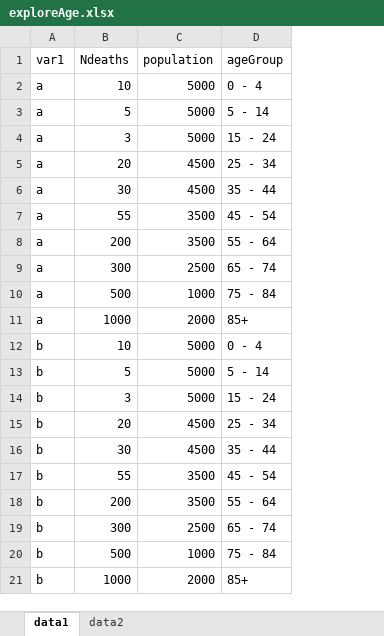
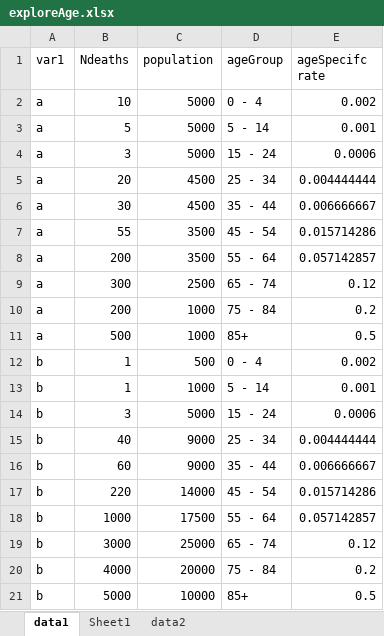
Before and after one commit to mcSamuelDataSci/CACommunityBurden, an Excel workbook: Demo/exploreAge.xlsx, sheet data1, drawn as a sheet; values as stored, in another font and other column widths than the file's, no borders; conditional formats not drawn; the diff names each change by its address in the sheet, - before the commit and + after, or states it on an @@ line.

Commit message:
data updates

```diff
--- a/Demo/exploreAge.xlsx (sheet data1)
+++ b/Demo/exploreAge.xlsx (sheet data1)
+sheet tab: Sheet1
+column E (ageSpecifc rate), rows 2-21: 0.002 | 0.001 | 0.0006 | 0.004444444 | 0.006666667 | 0.015714286 | 0.057142857 | 0.12 | 0.2 | 0.5 | 0.002 | 0.001 | 0.0006 | 0.004444444 | 0.006666667 | 0.015714286 | 0.057142857 | 0.12 | 0.2 | 0.5
-B10 (Ndeaths): 500
+B10 (Ndeaths): 200
-B11 (Ndeaths): 1000
+B11 (Ndeaths): 500
-C11 (population): 2000
+C11 (population): 1000
-B12 (Ndeaths): 10
+B12 (Ndeaths): 1
-C12 (population): 5000
+C12 (population): 500
-B13 (Ndeaths): 5
+B13 (Ndeaths): 1
-C13 (population): 5000
+C13 (population): 1000
-B15 (Ndeaths): 20
+B15 (Ndeaths): 40
-C15:C16 (population): 4500
+C15:C16 (population): 9000
-B16 (Ndeaths): 30
+B16 (Ndeaths): 60
-B17 (Ndeaths): 55
+B17 (Ndeaths): 220
-C17 (population): 3500
+C17 (population): 14000
-B18 (Ndeaths): 200
+B18 (Ndeaths): 1000
-C18 (population): 3500
+C18 (population): 17500
-B19 (Ndeaths): 300
+B19 (Ndeaths): 3000
-C19 (population): 2500
+C19 (population): 25000
-B20 (Ndeaths): 500
+B20 (Ndeaths): 4000
-C20 (population): 1000
+C20 (population): 20000
-B21 (Ndeaths): 1000
+B21 (Ndeaths): 5000
-C21 (population): 2000
+C21 (population): 10000
```
Also changed, not shown: myCCB/Standards/sdohLink.xlsx, myCCB/myInfo/icd10_to_CAUSE.xlsx, 25 other files.
